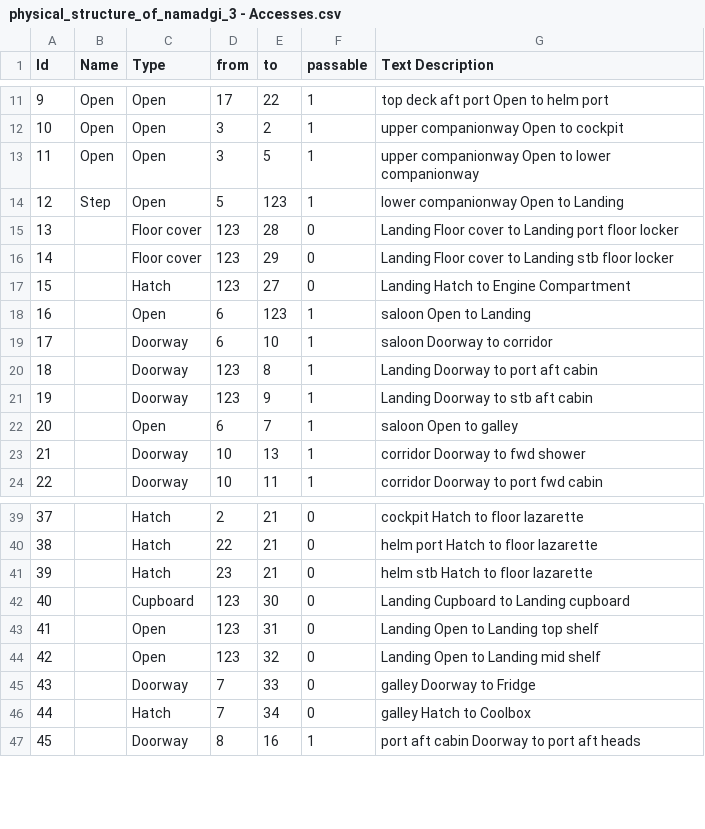
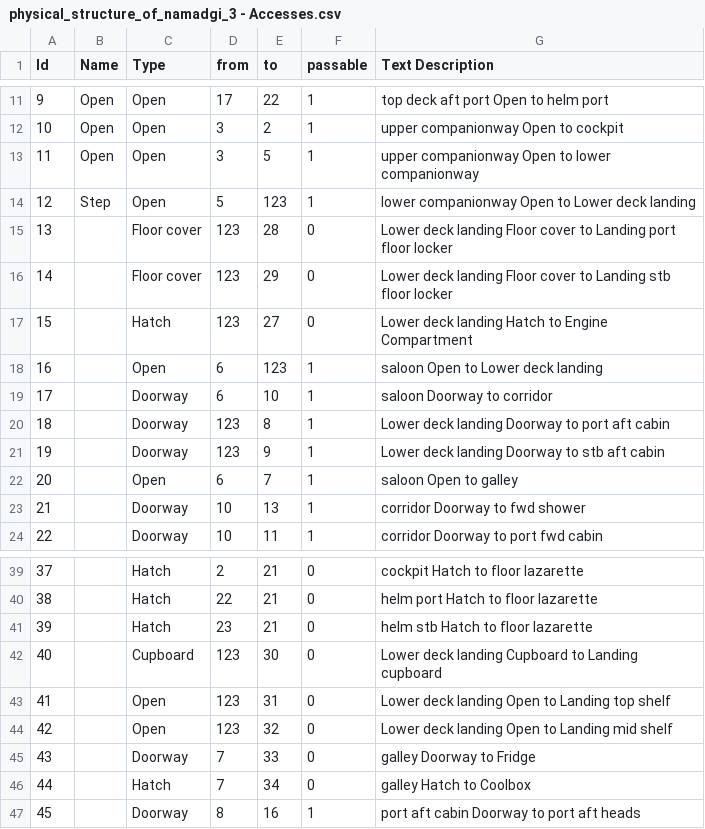
Before and after one commit to smr547/BoatLayout, a CSV file: data/physical_structure_of_namadgi_3 - Accesses.csv, drawn as a sheet; only a part is shown, gaps mark what is left out; the diff covers the shown part only.

```diff
--- a/data/physical_structure_of_namadgi_3 - Accesses.csv
+++ b/data/physical_structure_of_namadgi_3 - Accesses.csv
@@ -13,10 +13,10 @@ Id,Name,Type,from ,to,passable,Text Description
 11,Open,Open,3,5,1,upper companionway Open to lower companionway
-12,Step,Open,5,123,1,lower companionway Open to Landing
-13,,Floor cover,123,28,0,Landing Floor cover to Landing port floor locker
-14,,Floor cover,123,29,0,Landing Floor cover to Landing stb floor locker
-15,,Hatch,123,27,0,Landing Hatch to Engine Compartment
-16,,Open,6,123,1,saloon Open to Landing
+12,Step,Open,5,123,1,lower companionway Open to Lower deck landing
+13,,Floor cover,123,28,0,Lower deck landing Floor cover to Landing port floor locker
+14,,Floor cover,123,29,0,Lower deck landing Floor cover to Landing stb floor locker
+15,,Hatch,123,27,0,Lower deck landing Hatch to Engine Compartment
+16,,Open,6,123,1,saloon Open to Lower deck landing
 17,,Doorway,6,10,1,saloon Doorway to corridor
-18,,Doorway,123,8,1,Landing Doorway to port aft cabin
-19,,Doorway,123,9,1,Landing Doorway to stb aft cabin
+18,,Doorway,123,8,1,Lower deck landing Doorway to port aft cabin
+19,,Doorway,123,9,1,Lower deck landing Doorway to stb aft cabin
 20,,Open,6,7,1,saloon Open to galley
@@ -41,5 +41,5 @@ Id,Name,Type,from ,to,passable,Text Description
 39,,Hatch,23,21,0,helm stb Hatch to floor lazarette
-40,,Cupboard,123,30,0,Landing Cupboard to Landing cupboard
-41,,Open,123,31,0,Landing Open to Landing top shelf
-42,,Open,123,32,0,Landing Open to Landing mid shelf
+40,,Cupboard,123,30,0,Lower deck landing Cupboard to Landing cupboard
+41,,Open,123,31,0,Lower deck landing Open to Landing top shelf
+42,,Open,123,32,0,Lower deck landing Open to Landing mid shelf
 43,,Doorway,7,33,0,galley Doorway to Fridge
```
Also changed, not shown: 29 added rows elsewhere in this file, data/physical_structure_of_namadgi_3 - Spaces.csv, 1 other file.
